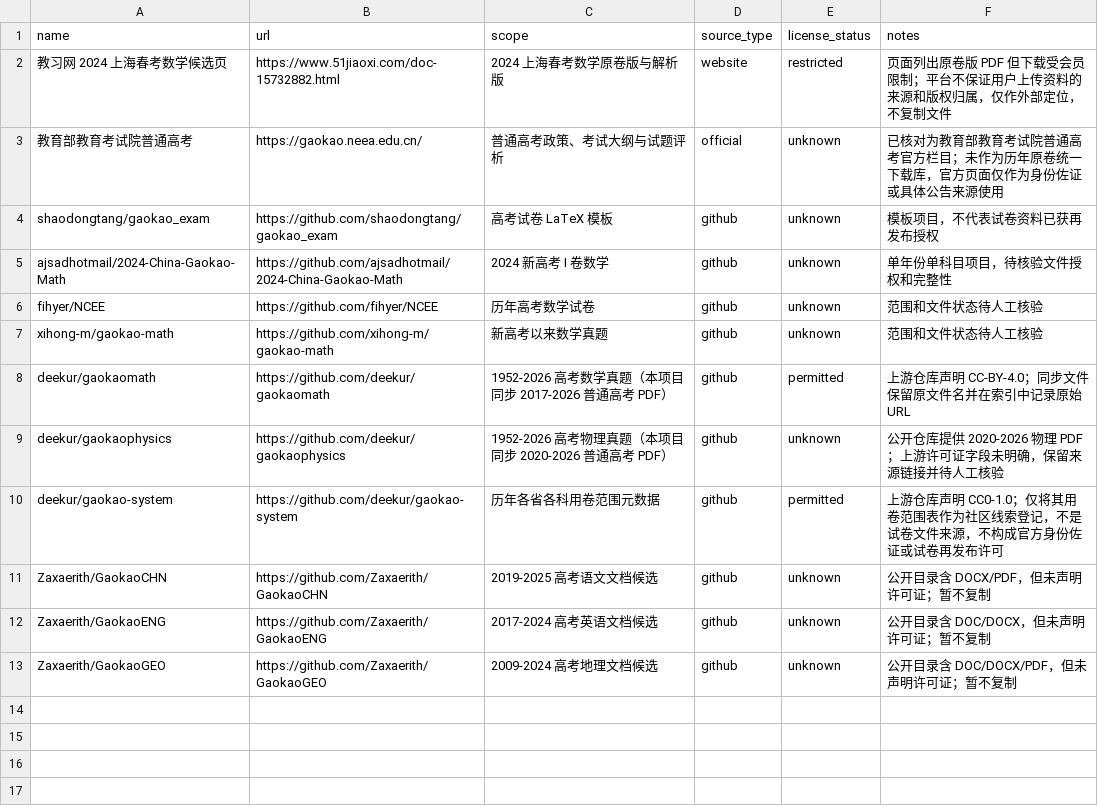
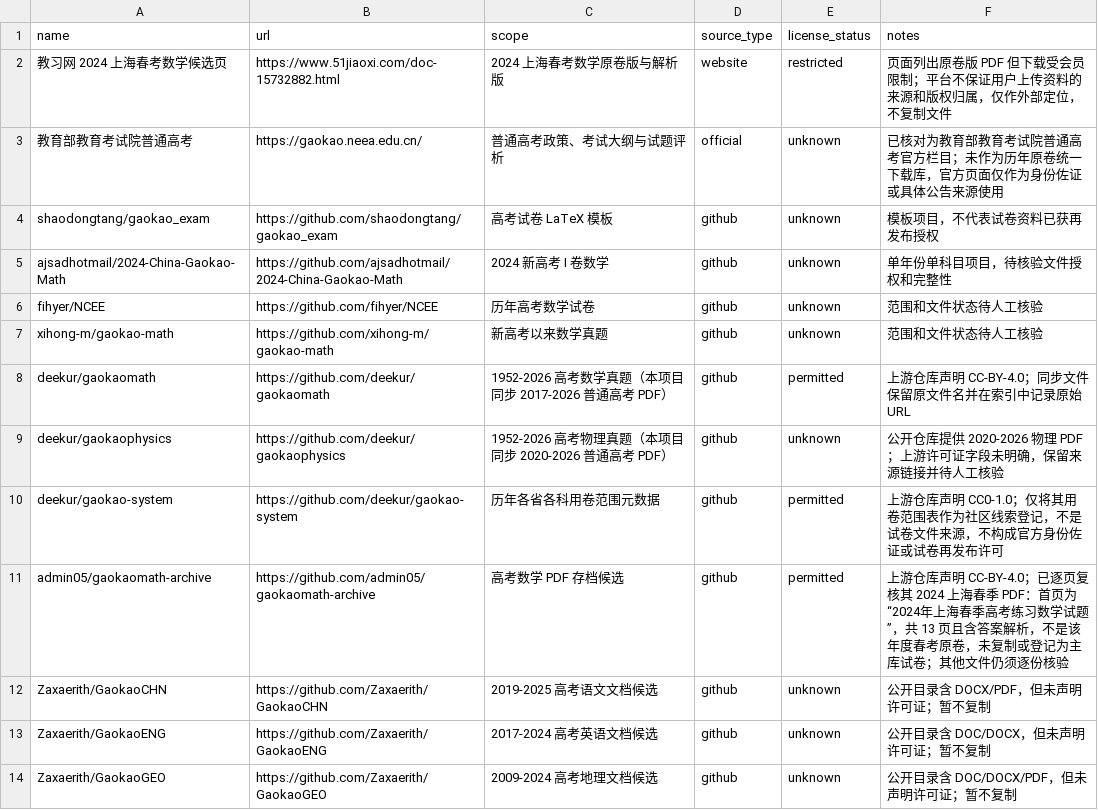
Before and after one commit to qingshuo/China-Gaokao-Papers-Collection, a CSV file: data/sources.csv, drawn as a sheet; the diff names each change by its address in the sheet, - before the commit and + after, or states it on an @@ line.

Commit message:
document rejected spring math source

```diff
--- a/data/sources.csv
+++ b/data/sources.csv
+row 11: admin05/gaokaomath-archive | https://github.com/admin05/gaokaomath-archive | 高考数学 PDF 存档候选 | github | permitted | 上游仓库声明 CC-BY-4.0；已逐页复核其 2024 上海春季 PDF：首页为“2024年上海春季高考练习数学试题”，共 13 页且含答案解析，不是该年度春考原卷，未复制或登记为主库试卷；其他文件仍须逐份核验
```
Also changed, not shown: 1 other file.
